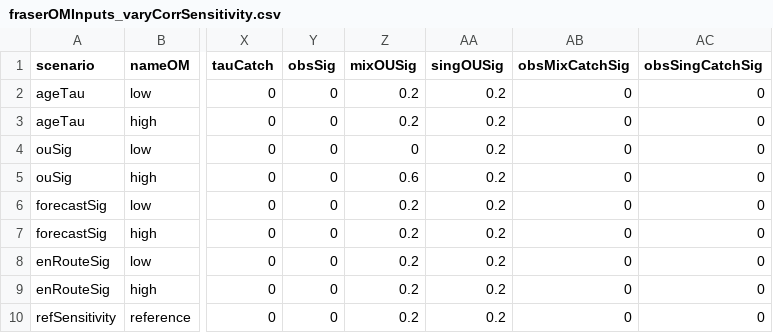
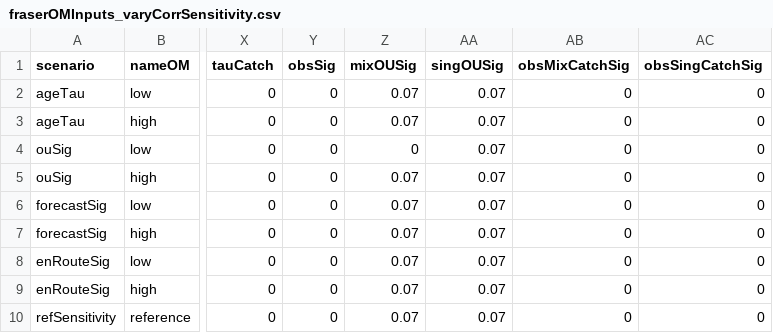
Before and after one commit to CamFreshwater/synchSalmon, a CSV file: data/sox/fraserOMInputs_varyCorrSensitivity.csv, drawn as a sheet; only a part is shown, gaps mark what is left out; the diff names each change by its address in the sheet, - before the commit and + after, or states it on an @@ line.

```diff
--- a/data/sox/fraserOMInputs_varyCorrSensitivity.csv
+++ b/data/sox/fraserOMInputs_varyCorrSensitivity.csv
-Z2:Z3 (mixOUSig): 0.2
+Z2:Z3 (mixOUSig): 0.07
-AA2:AA10 (singOUSig): 0.2
+AA2:AA10 (singOUSig): 0.07
-Z5 (mixOUSig): 0.6
+Z5 (mixOUSig): 0.07
-Z6:Z10 (mixOUSig): 0.2
+Z6:Z10 (mixOUSig): 0.07
```
Also changed, not shown: data/sox/fraserOMInputs_varyCorr.csv.
